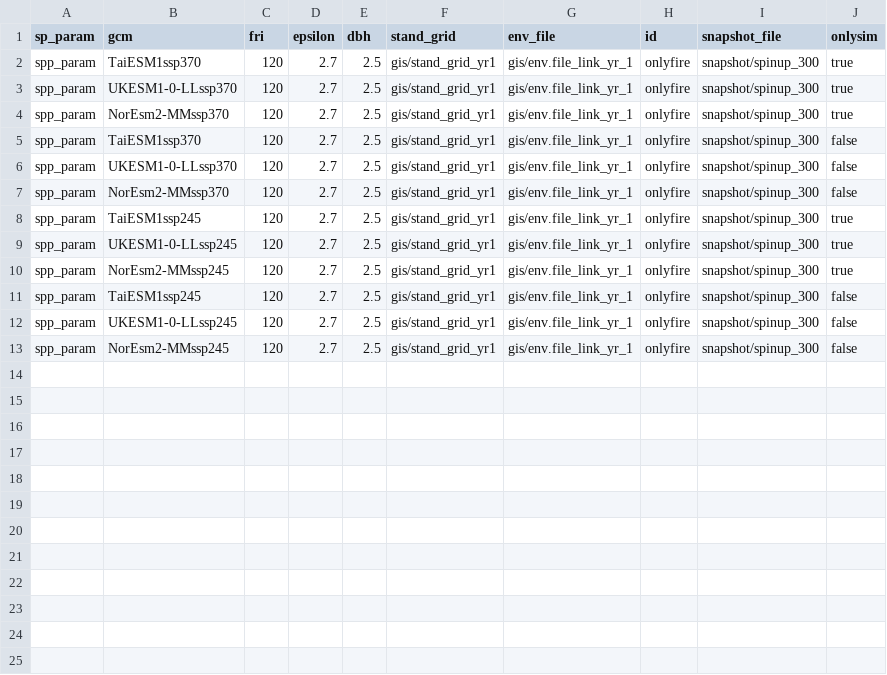
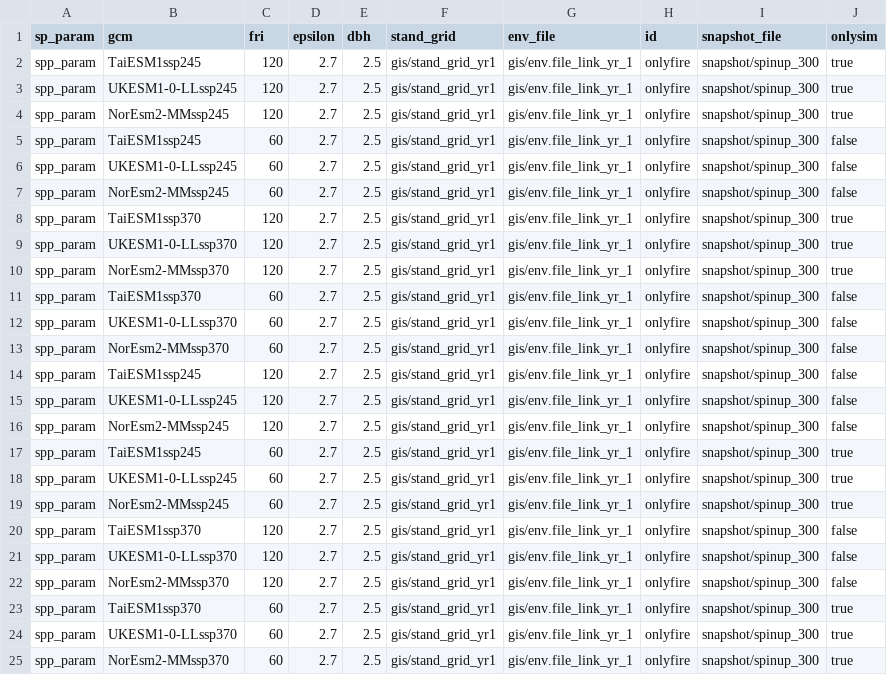
Before and after one commit to QuinnAsena/landscape_init_ak_can, a CSV file: iland_scenarios_onlyfire.csv, drawn as a sheet.

```diff
--- a/iland_scenarios_onlyfire.csv
+++ b/iland_scenarios_onlyfire.csv
@@ -1,2 +1,8 @@
 sp_param,gcm,fri,epsilon,dbh,stand_grid,env_file,id,snapshot_file,onlysim
+spp_param,TaiESM1ssp245,120,2.7,2.5,gis/stand_grid_yr1,gis/env.file_link_yr_1,onlyfire,snapshot/spinup_300,true
+spp_param,UKESM1-0-LLssp245,120,2.7,2.5,gis/stand_grid_yr1,gis/env.file_link_yr_1,onlyfire,snapshot/spinup_300,true
+spp_param,NorEsm2-MMssp245,120,2.7,2.5,gis/stand_grid_yr1,gis/env.file_link_yr_1,onlyfire,snapshot/spinup_300,true
+spp_param,TaiESM1ssp245,60,2.7,2.5,gis/stand_grid_yr1,gis/env.file_link_yr_1,onlyfire,snapshot/spinup_300,false
+spp_param,UKESM1-0-LLssp245,60,2.7,2.5,gis/stand_grid_yr1,gis/env.file_link_yr_1,onlyfire,snapshot/spinup_300,false
+spp_param,NorEsm2-MMssp245,60,2.7,2.5,gis/stand_grid_yr1,gis/env.file_link_yr_1,onlyfire,snapshot/spinup_300,false
 spp_param,TaiESM1ssp370,120,2.7,2.5,gis/stand_grid_yr1,gis/env.file_link_yr_1,onlyfire,snapshot/spinup_300,true
@@ -4,2 +10,11 @@ spp_param,UKESM1-0-LLssp370,120,2.7,2.5,gis/stand_grid_yr1,gis/env.file_link_yr_
 spp_param,NorEsm2-MMssp370,120,2.7,2.5,gis/stand_grid_yr1,gis/env.file_link_yr_1,onlyfire,snapshot/spinup_300,true
+spp_param,TaiESM1ssp370,60,2.7,2.5,gis/stand_grid_yr1,gis/env.file_link_yr_1,onlyfire,snapshot/spinup_300,false
+spp_param,UKESM1-0-LLssp370,60,2.7,2.5,gis/stand_grid_yr1,gis/env.file_link_yr_1,onlyfire,snapshot/spinup_300,false
+spp_param,NorEsm2-MMssp370,60,2.7,2.5,gis/stand_grid_yr1,gis/env.file_link_yr_1,onlyfire,snapshot/spinup_300,false
+spp_param,TaiESM1ssp245,120,2.7,2.5,gis/stand_grid_yr1,gis/env.file_link_yr_1,onlyfire,snapshot/spinup_300,false
+spp_param,UKESM1-0-LLssp245,120,2.7,2.5,gis/stand_grid_yr1,gis/env.file_link_yr_1,onlyfire,snapshot/spinup_300,false
+spp_param,NorEsm2-MMssp245,120,2.7,2.5,gis/stand_grid_yr1,gis/env.file_link_yr_1,onlyfire,snapshot/spinup_300,false
+spp_param,TaiESM1ssp245,60,2.7,2.5,gis/stand_grid_yr1,gis/env.file_link_yr_1,onlyfire,snapshot/spinup_300,true
+spp_param,UKESM1-0-LLssp245,60,2.7,2.5,gis/stand_grid_yr1,gis/env.file_link_yr_1,onlyfire,snapshot/spinup_300,true
+spp_param,NorEsm2-MMssp245,60,2.7,2.5,gis/stand_grid_yr1,gis/env.file_link_yr_1,onlyfire,snapshot/spinup_300,true
 spp_param,TaiESM1ssp370,120,2.7,2.5,gis/stand_grid_yr1,gis/env.file_link_yr_1,onlyfire,snapshot/spinup_300,false
@@ -7,7 +22,4 @@ spp_param,UKESM1-0-LLssp370,120,2.7,2.5,gis/stand_grid_yr1,gis/env.file_link_yr_
 spp_param,NorEsm2-MMssp370,120,2.7,2.5,gis/stand_grid_yr1,gis/env.file_link_yr_1,onlyfire,snapshot/spinup_300,false
-spp_param,TaiESM1ssp245,120,2.7,2.5,gis/stand_grid_yr1,gis/env.file_link_yr_1,onlyfire,snapshot/spinup_300,true
-spp_param,UKESM1-0-LLssp245,120,2.7,2.5,gis/stand_grid_yr1,gis/env.file_link_yr_1,onlyfire,snapshot/spinup_300,true
-spp_param,NorEsm2-MMssp245,120,2.7,2.5,gis/stand_grid_yr1,gis/env.file_link_yr_1,onlyfire,snapshot/spinup_300,true
-spp_param,TaiESM1ssp245,120,2.7,2.5,gis/stand_grid_yr1,gis/env.file_link_yr_1,onlyfire,snapshot/spinup_300,false
-spp_param,UKESM1-0-LLssp245,120,2.7,2.5,gis/stand_grid_yr1,gis/env.file_link_yr_1,onlyfire,snapshot/spinup_300,false
-spp_param,NorEsm2-MMssp245,120,2.7,2.5,gis/stand_grid_yr1,gis/env.file_link_yr_1,onlyfire,snapshot/spinup_300,false
+spp_param,TaiESM1ssp370,60,2.7,2.5,gis/stand_grid_yr1,gis/env.file_link_yr_1,onlyfire,snapshot/spinup_300,true
+spp_param,UKESM1-0-LLssp370,60,2.7,2.5,gis/stand_grid_yr1,gis/env.file_link_yr_1,onlyfire,snapshot/spinup_300,true
+spp_param,NorEsm2-MMssp370,60,2.7,2.5,gis/stand_grid_yr1,gis/env.file_link_yr_1,onlyfire,snapshot/spinup_300,true
```
Also changed, not shown: iland_scenarios.csv, iland_scenarios_ssp126_simfalse.csv, 14 other files.
